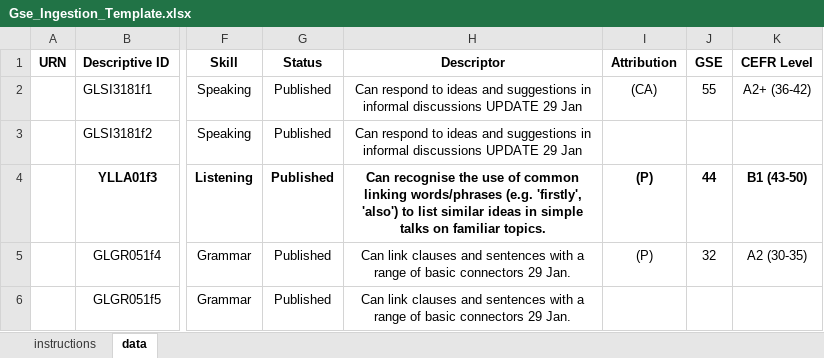
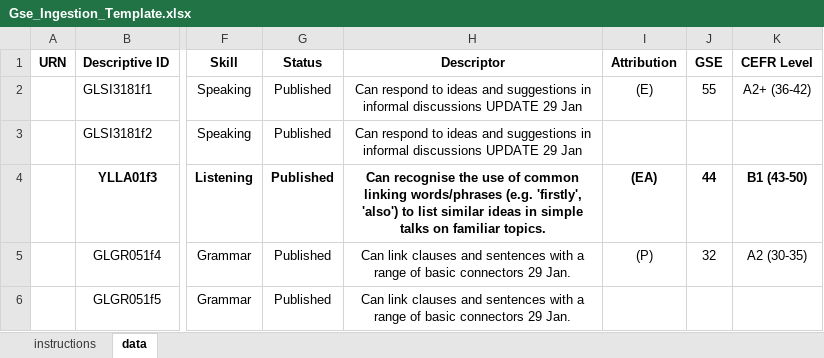
Before and after one commit to ram9sing/lomt_automation, an Excel workbook: src/main/java/lomt/pearson/fileupload/english/gse/ingestion/Gse_Ingestion_Template.xlsx, sheet data, drawn as a sheet; only a part is shown, gaps mark what is left out; values as stored, in another font and other column widths than the file's, no borders; the diff names each change by its address in the sheet, - before the commit and + after, or states it on an @@ line.

Commit message:
file committed

```diff
--- a/src/main/java/lomt/pearson/fileupload/english/gse/ingestion/Gse_Ingestion_Template.xlsx (sheet data)
+++ b/src/main/java/lomt/pearson/fileupload/english/gse/ingestion/Gse_Ingestion_Template.xlsx (sheet data)
-I2 (Attribution): (CA)
+I2 (Attribution): (E)
-I4 (Attribution): (P)
+I4 (Attribution): (EA)
```
